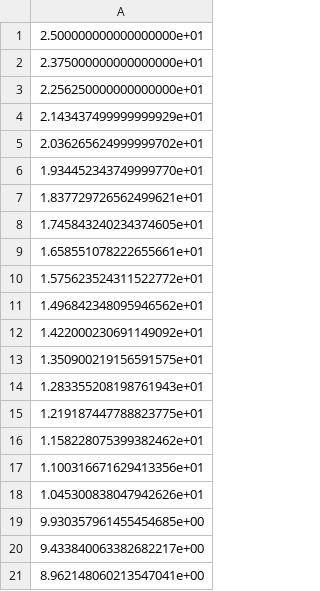
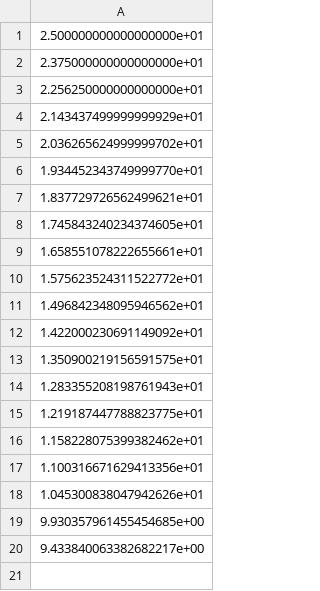
Before and after one commit to WTFPUn/QtableV1, a CSV file: Data/Log_learning/T_per_episode.csv, drawn as a sheet; the diff names each change by its address in the sheet, - before the commit and + after, or states it on an @@ line.

```diff
--- a/Data/Log_learning/T_per_episode.csv
+++ b/Data/Log_learning/T_per_episode.csv
-row 21: 8.962148060213547041e+00
```
Also changed, not shown: Data/Log_learning/EPSILON_per_episode.csv, Data/Log_learning/reward_avg_per_episode.csv, 11 other files.
